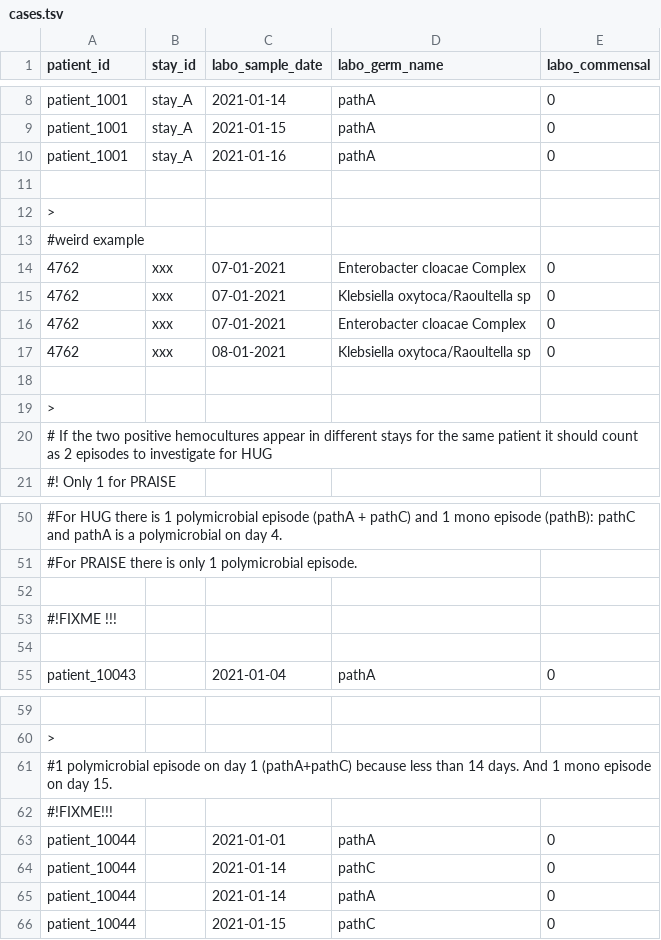
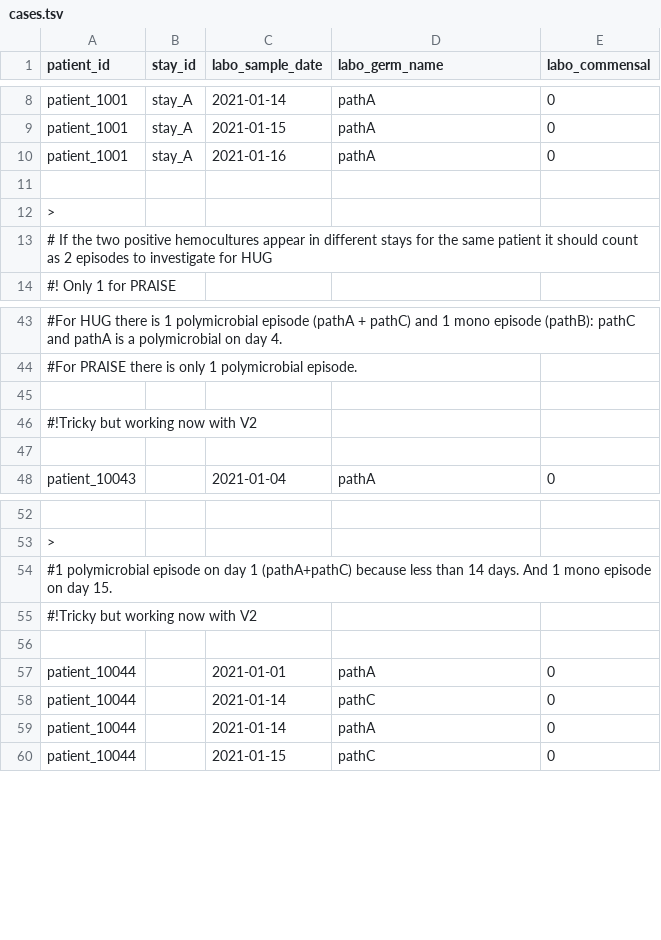
Before and after one commit to ddtxra/hob, a TSV file: static/cases.tsv, drawn as a sheet; only a part is shown, gaps mark what is left out; removed rows and columns are numbered as before the commit, all else as after; the diff names each change by its address in the sheet, - before the commit and + after, or states it on an @@ line.

```diff
--- a/static/cases.tsv
+++ b/static/cases.tsv
-row 12: >
-row 13: #weird example
-row 14: 4762 | xxx | 07-01-2021 | Enterobacter cloacae Complex | 0
-row 15: 4762 | xxx | 07-01-2021 | Klebsiella oxytoca/Raoultella sp | 0
-row 16: 4762 | xxx | 07-01-2021 | Enterobacter cloacae Complex | 0
-row 17: 4762 | xxx | 08-01-2021 | Klebsiella oxytoca/Raoultella sp | 0
-row 18: (empty)
-A46 (patient_id): #!FIXME !!!
+A46 (patient_id): #!Tricky but working now with V2
-A55 (patient_id): #!FIXME!!!
+A55 (patient_id): #!Tricky but working now with V2
+row 56: (empty)
```
Also changed, not shown: static/single_case.tsv, 7 other files.
